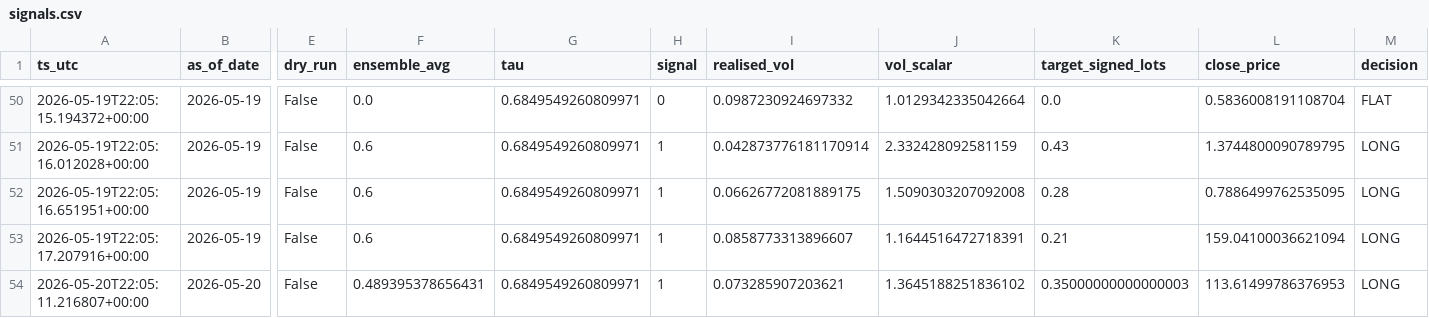
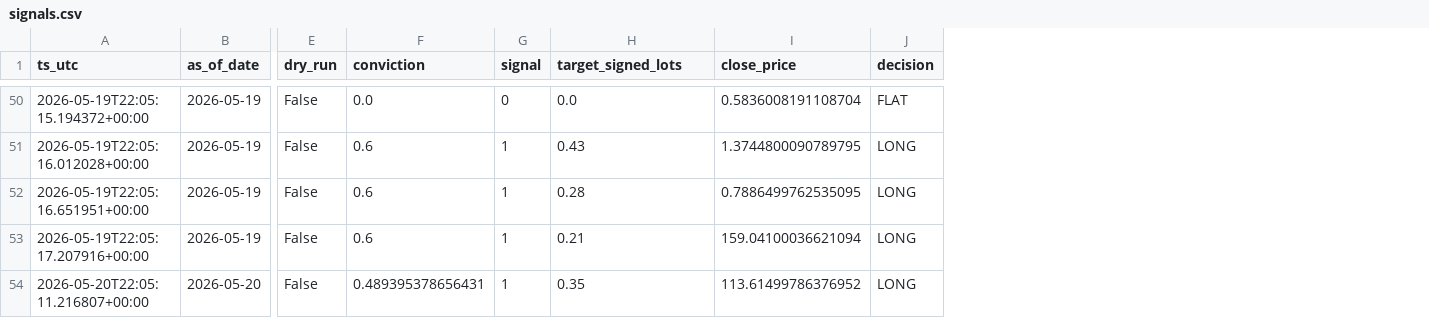
Before and after one commit to FrogAstronaut232/ftmo-dashboard, a CSV file: data/50k/g10/live/signals.csv, drawn as a sheet; only a part is shown, gaps mark what is left out; removed rows and columns are numbered as before the commit, all else as after; the diff covers the shown part only; the diff names each change by its address in the sheet, - before the commit and + after, or states it on an @@ line.

```diff
--- a/data/50k/g10/live/signals.csv
+++ b/data/50k/g10/live/signals.csv
-column G (tau), rows 50-54: all 0.6849549260809971
-column I (realised_vol), rows 50-54: 0.0987230924697332 | 0.042873776181170914 | 0.06626772081889175 | 0.0858773313896607 | 0.073285907203621
-column J (vol_scalar), rows 50-54: 1.0129342335042664 | 2.332428092581159 | 1.5090303207092008 | 1.1644516472718391 | 1.3645188251836102
-F1: ensemble_avg
+F1: conviction
-H54 (target_signed_lots): 0.35000000000000003
+H54 (target_signed_lots): 0.35
-I54 (close_price): 113.61499786376953
+I54 (close_price): 113.61499786376952
```
Also changed, not shown: 16 edited cells elsewhere in this file, data/50k/g2/live/signals.csv, data/reference/signals.csv, 11 other files.
